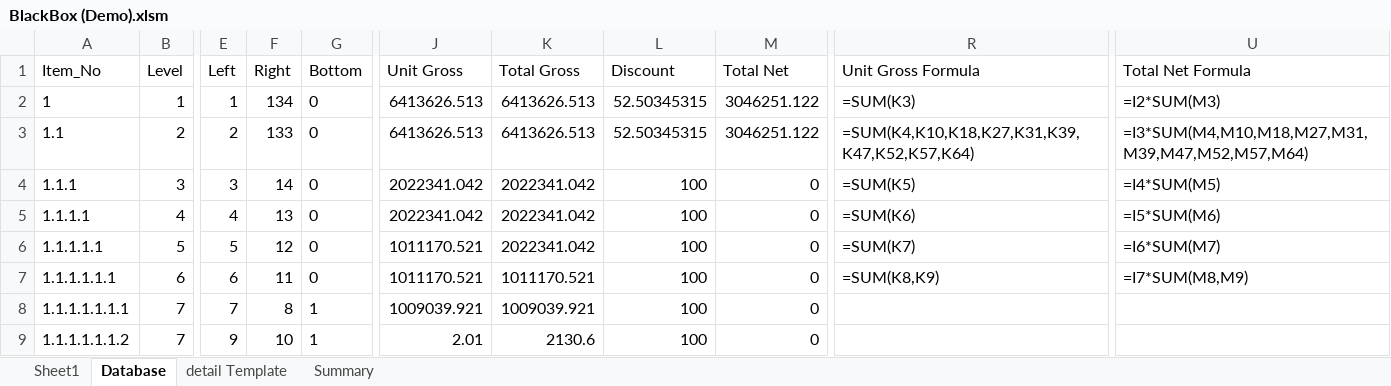
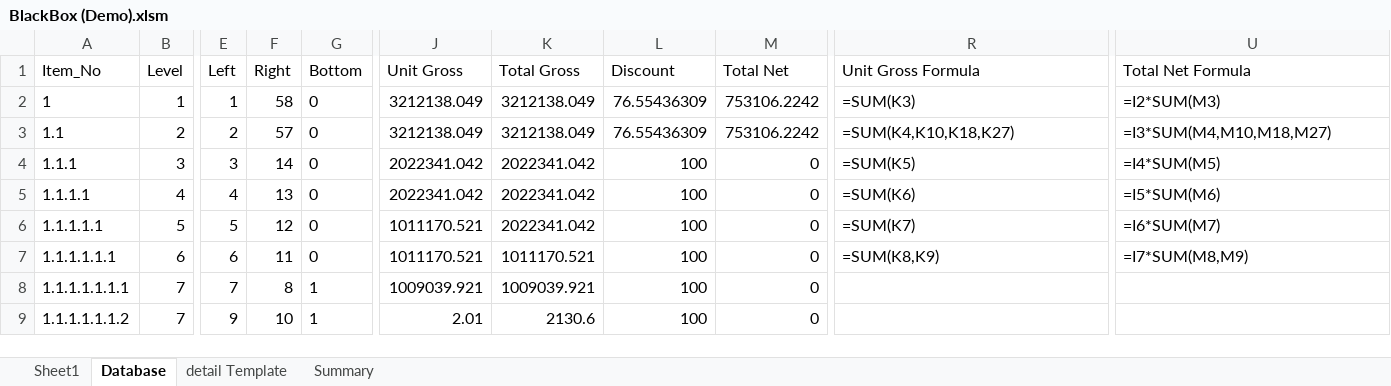
Before and after one commit to simkimsia/macros-vba-ericsson, an Excel workbook: BlackBox (Demo).xlsm, sheet Database, drawn as a sheet; only a part is shown, gaps mark what is left out; values as stored, in another font and other column widths than the file's, no borders; the diff covers the shown part only; the diff names each change by its address in the sheet, - before the commit and + after, or states it on an @@ line.

```diff
--- a/BlackBox (Demo).xlsm (sheet Database)
+++ b/BlackBox (Demo).xlsm (sheet Database)
-F2 (Right): 134
+F2 (Right): 58
-J2:J3 (Unit Gross): 6413626.513
+J2:J3 (Unit Gross): 3212138.049
-K2:K3 (Total Gross): 6413626.513
+K2:K3 (Total Gross): 3212138.049
-L2:L3 (Discount): 52.50345315
+L2:L3 (Discount): 76.55436309
-M2:M3 (Total Net): 3046251.122
+M2:M3 (Total Net): 753106.2242
-F3 (Right): 133
+F3 (Right): 57
-R3 (Unit Gross Formula): =SUM(K4,K10,K18,K27,K31,K39,K47,K52,K57,K64)
+R3 (Unit Gross Formula): =SUM(K4,K10,K18,K27)
-U3 (Total Net Formula): =I3*SUM(M4,M10,M18,M27,M31,M39,M47,M52,M57,M64)
+U3 (Total Net Formula): =I3*SUM(M4,M10,M18,M27)
```
Also changed, not shown: 38 removed rows elsewhere in this sheet, sheet Summary.
